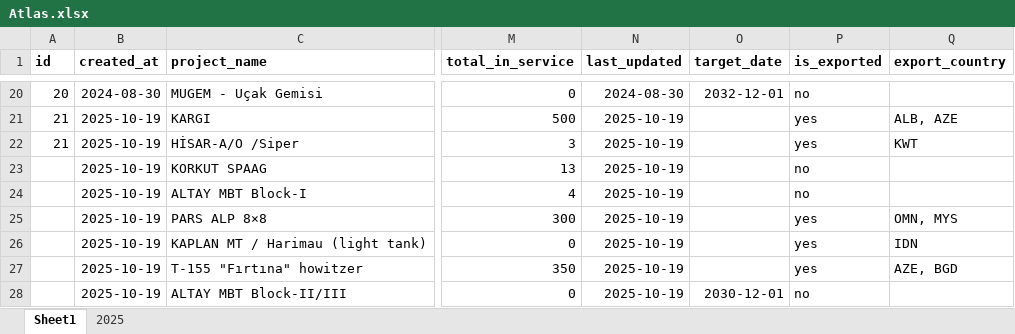
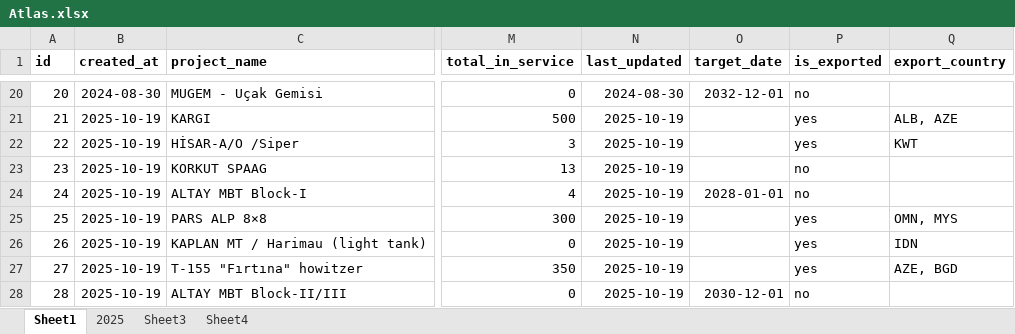
Before and after one commit to omerwwazap/Savunma-Atlas, an Excel workbook: Atlas.xlsx, sheet Sheet1, drawn as a sheet; only a part is shown, gaps mark what is left out; values as stored, in another font and other column widths than the file's, no borders; the diff names each change by its address in the sheet, - before the commit and + after, or states it on an @@ line.

Commit message:
Update project data in projects.json with new entries, revised service dates, total in service counts, and last updated timestamps. Modify existing project details for accuracy and consistency, including export countries and project statuses. Update the Atlas.xlsx file to reflect these changes.

```diff
--- a/Atlas.xlsx (sheet Sheet1)
+++ b/Atlas.xlsx (sheet Sheet1)
+sheet tab: Sheet3
+sheet tab: Sheet4
-A22 (id): 21
+A22 (id): 22
-A23 (id): (empty)
+A23 (id): 23
-A24 (id): (empty)
+A24 (id): 24
-O24 (target_date): (empty)
+O24 (target_date): 2028-01-01
-A25 (id): (empty)
+A25 (id): 25
-A26 (id): (empty)
+A26 (id): 26
-A27 (id): (empty)
+A27 (id): 27
-A28 (id): (empty)
+A28 (id): 28
```
Also changed, not shown: sheet 2025, 1 other file.
